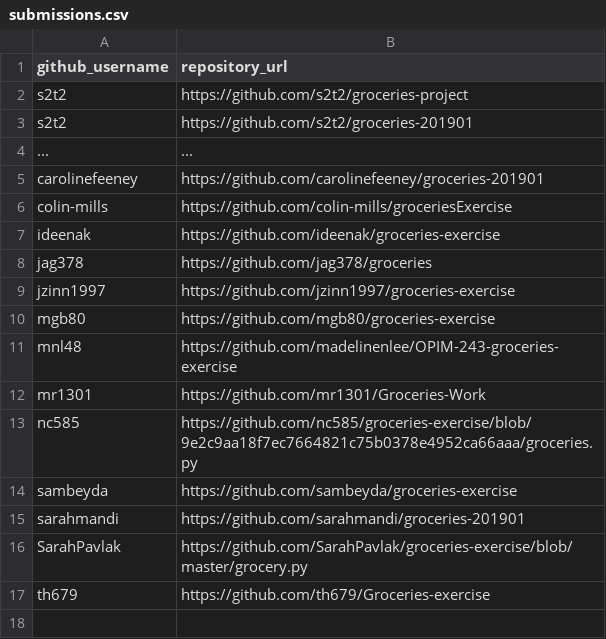
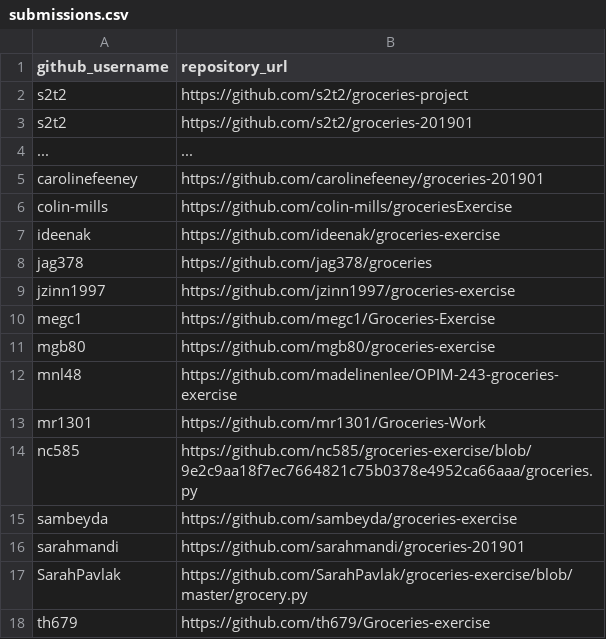
Before and after one commit to prof-rossetti/georgetown-opim-243-201901, a CSV file: exercises/groceries/submissions.csv, drawn as a sheet.

Commit message:
Update submissions.csv (#30)
* Update submissions.csv

* Update submissions.csv

```diff
--- a/exercises/groceries/submissions.csv
+++ b/exercises/groceries/submissions.csv
@@ -9,2 +9,3 @@ jag378, https://github.com/jag378/groceries
 jzinn1997, https://github.com/jzinn1997/groceries-exercise
+megc1, https://github.com/megc1/Groceries-Exercise
 mgb80, https://github.com/mgb80/groceries-exercise
```
